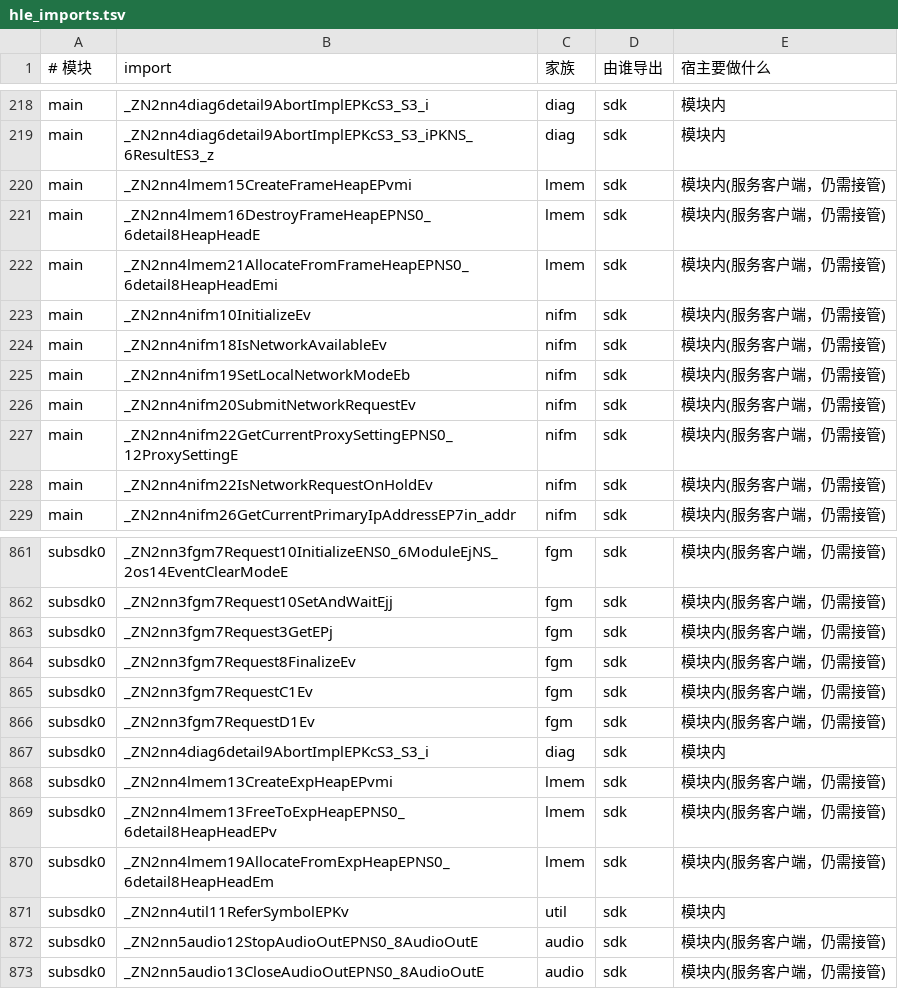
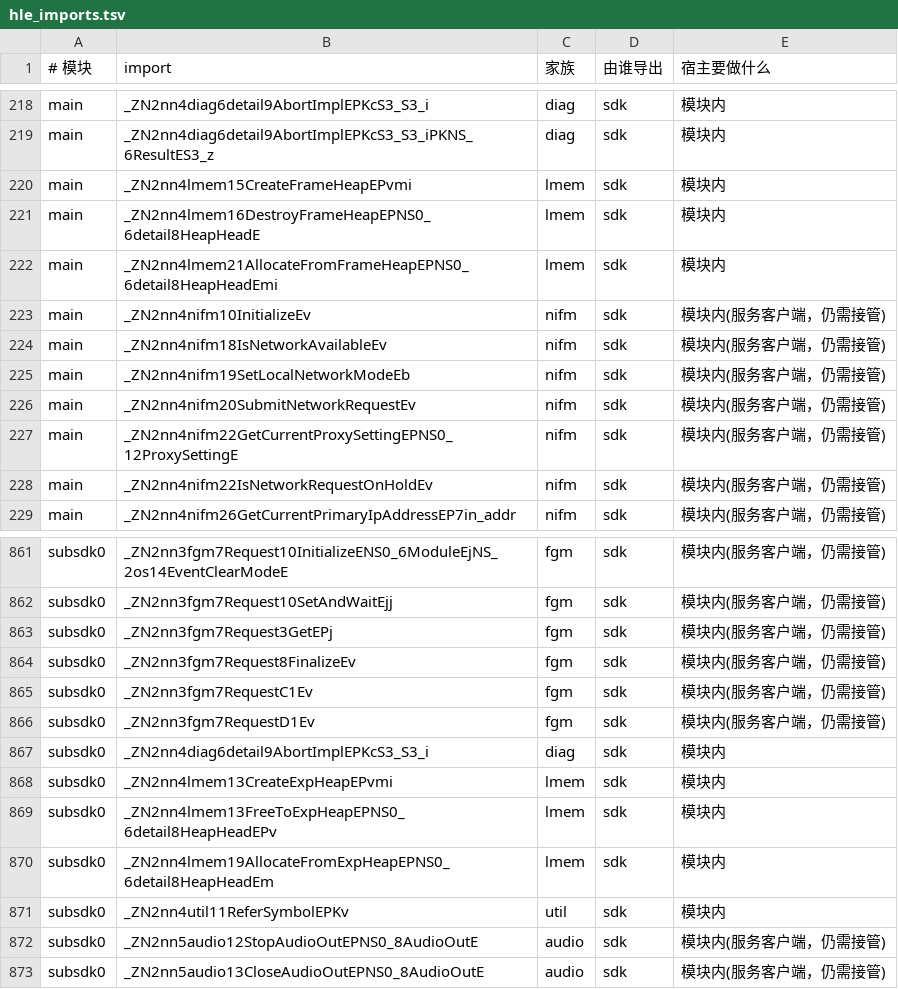
Before and after one commit to hyc1743/super-mario-odyseey-ios, a TSV file: smo/data/hle_imports.tsv, drawn as a sheet; only a part is shown, gaps mark what is left out.

```diff
--- a/smo/data/hle_imports.tsv
+++ b/smo/data/hle_imports.tsv
@@ -219,5 +219,5 @@ main	_ZN2nn4diag6detail9AbortImplEPKcS3_S3_i	diag	sdk	模块内
 main	_ZN2nn4diag6detail9AbortImplEPKcS3_S3_iPKNS_6ResultES3_z	diag	sdk	模块内
-main	_ZN2nn4lmem15CreateFrameHeapEPvmi	lmem	sdk	模块内(服务客户端，仍需接管)
-main	_ZN2nn4lmem16DestroyFrameHeapEPNS0_6detail8HeapHeadE	lmem	sdk	模块内(服务客户端，仍需接管)
-main	_ZN2nn4lmem21AllocateFromFrameHeapEPNS0_6detail8HeapHeadEmi	lmem	sdk	模块内(服务客户端，仍需接管)
+main	_ZN2nn4lmem15CreateFrameHeapEPvmi	lmem	sdk	模块内
+main	_ZN2nn4lmem16DestroyFrameHeapEPNS0_6detail8HeapHeadE	lmem	sdk	模块内
+main	_ZN2nn4lmem21AllocateFromFrameHeapEPNS0_6detail8HeapHeadEmi	lmem	sdk	模块内
 main	_ZN2nn4nifm10InitializeEv	nifm	sdk	模块内(服务客户端，仍需接管)
@@ -867,5 +867,5 @@ subsdk0	_ZN2nn3fgm7RequestD1Ev	fgm	sdk	模块内(服务客户端，仍需接管)
 subsdk0	_ZN2nn4diag6detail9AbortImplEPKcS3_S3_i	diag	sdk	模块内
-subsdk0	_ZN2nn4lmem13CreateExpHeapEPvmi	lmem	sdk	模块内(服务客户端，仍需接管)
-subsdk0	_ZN2nn4lmem13FreeToExpHeapEPNS0_6detail8HeapHeadEPv	lmem	sdk	模块内(服务客户端，仍需接管)
-subsdk0	_ZN2nn4lmem19AllocateFromExpHeapEPNS0_6detail8HeapHeadEm	lmem	sdk	模块内(服务客户端，仍需接管)
+subsdk0	_ZN2nn4lmem13CreateExpHeapEPvmi	lmem	sdk	模块内
+subsdk0	_ZN2nn4lmem13FreeToExpHeapEPNS0_6detail8HeapHeadEPv	lmem	sdk	模块内
+subsdk0	_ZN2nn4lmem19AllocateFromExpHeapEPNS0_6detail8HeapHeadEm	lmem	sdk	模块内
 subsdk0	_ZN2nn4util11ReferSymbolEPKv	util	sdk	模块内
```
Also changed, not shown: 4 other files.
